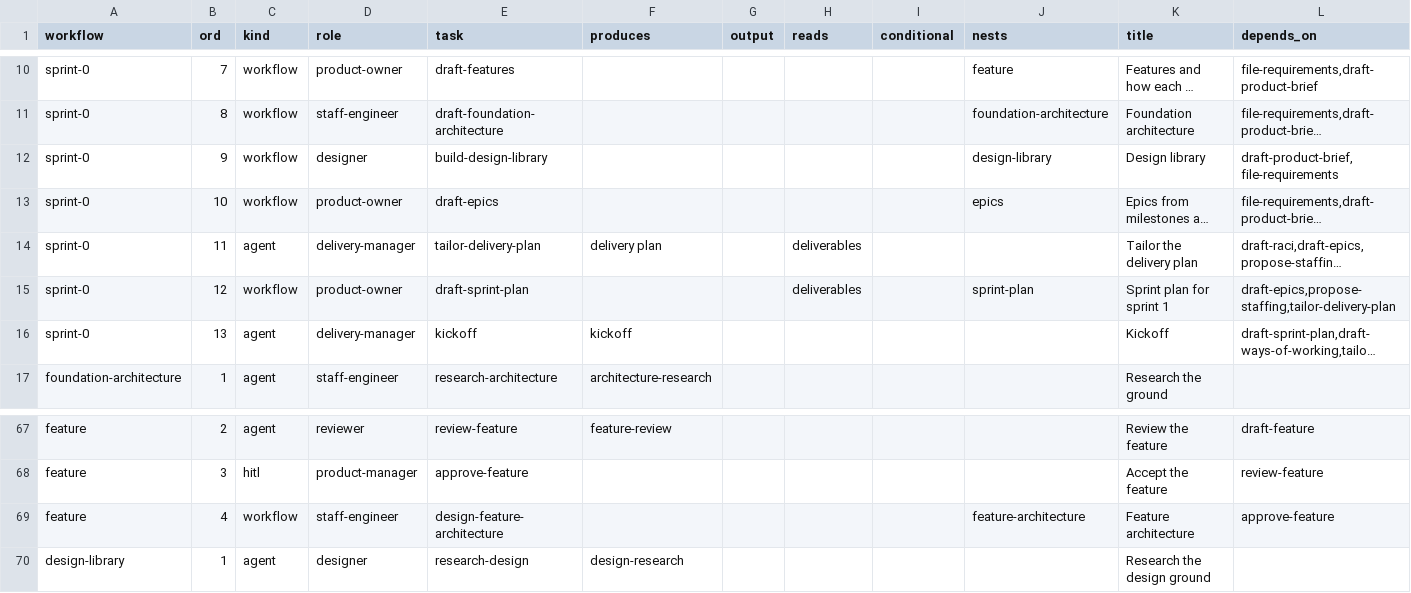
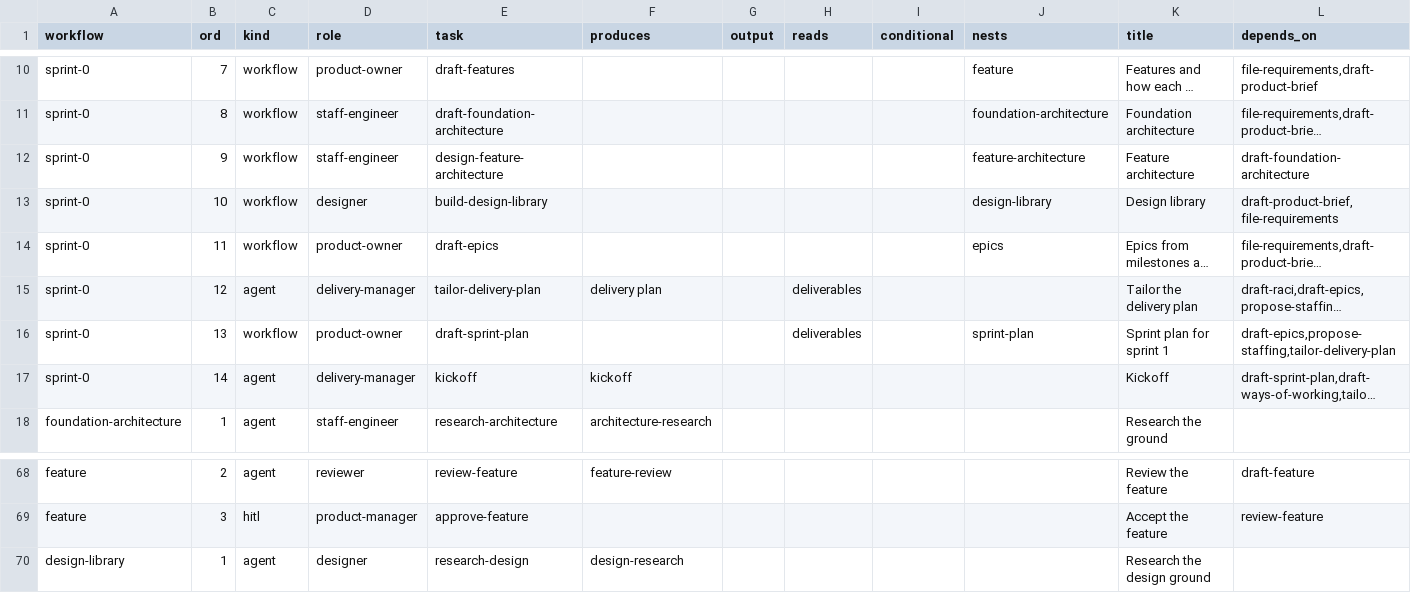
Before and after one commit to vivekschaudhary/compass, a CSV file: compass/seed/workflow-steps.csv, drawn as a sheet; only a part is shown, gaps mark what is left out; long unchanged cells end in …; removed rows and columns are numbered as before the commit, all else as after; the diff names each change by its address in the sheet, - before the commit and + after, or states it on an @@ line.

```diff
--- a/compass/seed/workflow-steps.csv
+++ b/compass/seed/workflow-steps.csv
+row 12: sprint-0 | 9 | workflow | staff-engineer | design-feature-architecture |  |  |  |  | feature-architecture | Feature architecture | draft-foundation-architecture
-B13 (ord): 9
+B13 (ord): 10
-B14 (ord): 10
+B14 (ord): 11
-B15 (ord): 11
+B15 (ord): 12
-B16 (ord): 12
+B16 (ord): 13
-B17 (ord): 13
+B17 (ord): 14
-row 69: feature | 4 | workflow | staff-engineer | design-feature-architecture |  |  |  |  | feature-architecture | Feature architecture | approve-feature
```
Also changed, not shown: 3 other files.
